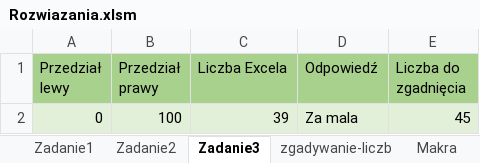
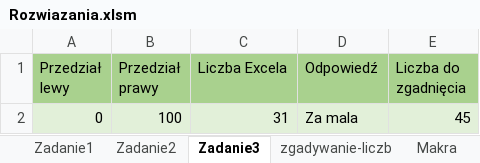
Before and after one commit to oskarpasko/university, an Excel workbook: 4semestr/ProgramowanieAplikacjiUzytkowych/Lab1/Rozwiazania.xlsm, sheet Zadanie3, drawn as a sheet; values as stored, in another font and other column widths than the file's, no borders; the diff names each change by its address in the sheet, - before the commit and + after, or states it on an @@ line.

Commit message:
Update Rozwiazania.xlsm

```diff
--- a/4semestr/ProgramowanieAplikacjiUzytkowych/Lab1/Rozwiazania.xlsm (sheet Zadanie3)
+++ b/4semestr/ProgramowanieAplikacjiUzytkowych/Lab1/Rozwiazania.xlsm (sheet Zadanie3)
-C2 (Liczba Excela): 39
+C2 (Liczba Excela): 31
```
Also changed, not shown: sheet Makra.
